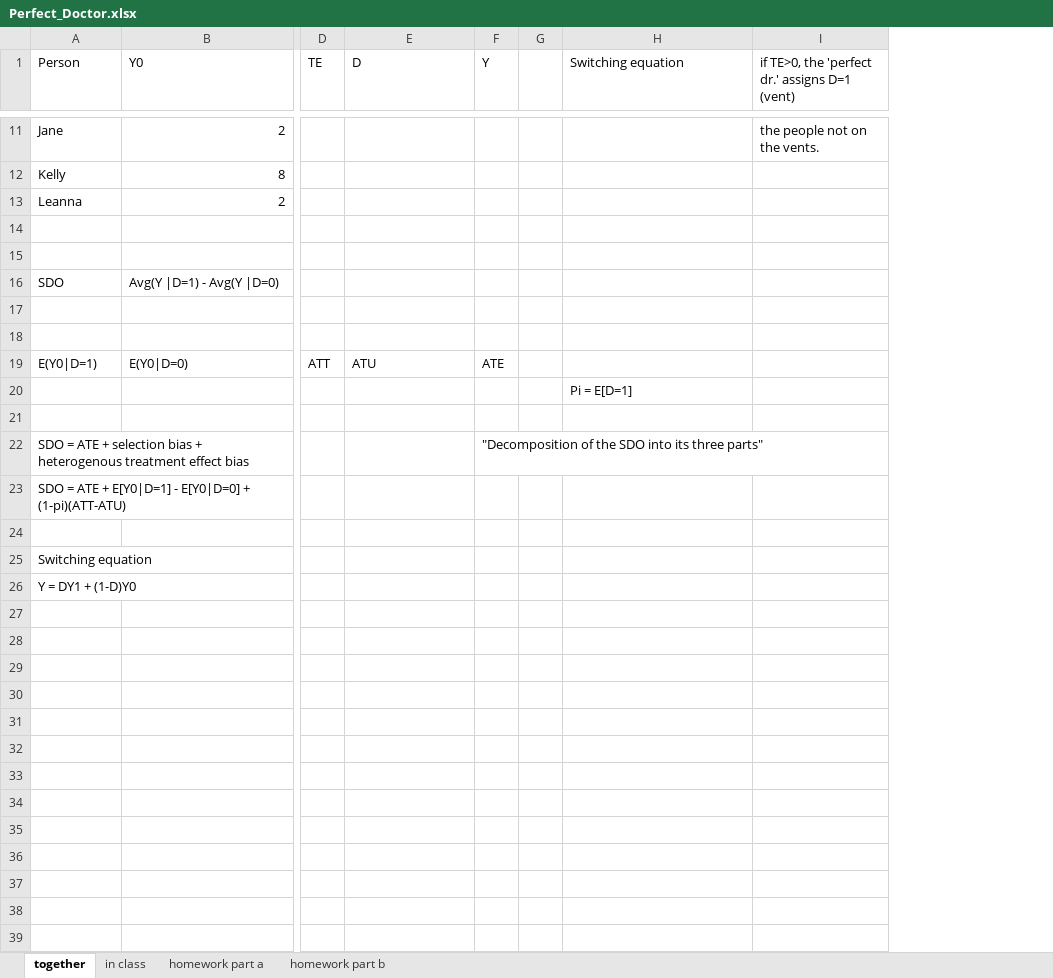
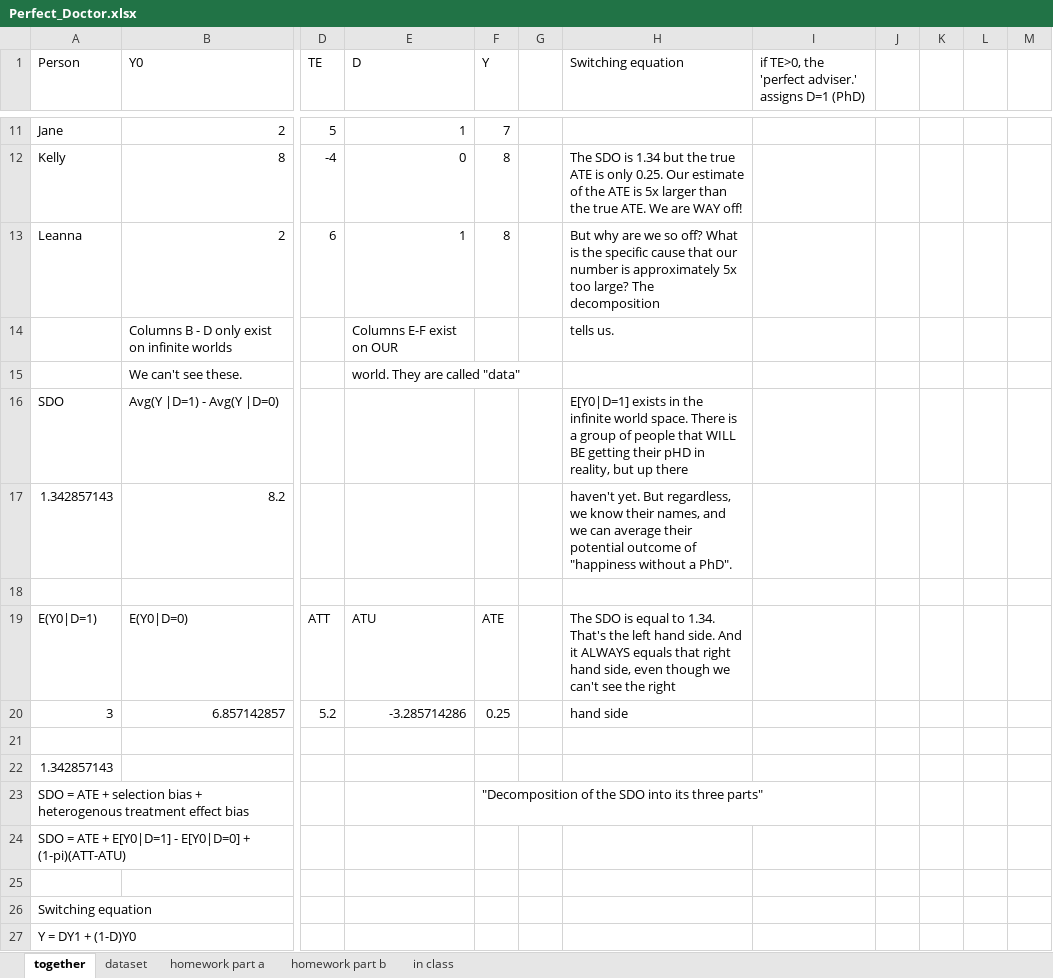
Before and after one commit to scunning1975/UT-Causal-Inference, an Excel workbook: Exercises/Perfect_Doctor.xlsx, sheet together, drawn as a sheet; only a part is shown, gaps mark what is left out; values as stored, in another font and other column widths than the file's, no cell formats; removed rows and columns are numbered as before the commit, all else as after; rows hold the shown columns only; the diff covers the shown part only; the diff names each change by its address in the sheet, - before the commit and + after, or states it on an @@ line.

```diff
--- a/Exercises/Perfect_Doctor.xlsx (sheet together)
+++ b/Exercises/Perfect_Doctor.xlsx (sheet together)
+sheet tab: dataset
@@ sheet tab order changed: together | dataset | homework part a | homework part b | in class @@
-column G, empty
+column G, empty
-column I, row 1: if TE>0, the 'perfect dr.' assigns D=1 (vent); row 11: the people not on the vents.
+column I, row 1: if TE>0, the 'perfect adviser.' assigns D=1 (PhD)
+column J, empty
+column K, empty
+column L, empty
+column M, empty
-D11 (TE): (empty)
+D11 (TE): 5
-E11 (D): (empty)
+E11 (D): 1
-F11 (Y): (empty)
+F11 (Y): 7
-D12 (TE): (empty)
+D12 (TE): -4
-E12 (D): (empty)
+E12 (D): 0
-F12:F13 (Y): (empty)
+F12:F13 (Y): 8
-H12 (Switching equation): (empty)
+H12 (Switching equation): The SDO is 1.34 but the true ATE is only 0.25. Our estimate of the ATE is 5x larger than the true ATE. We are WAY off!
-D13 (TE): (empty)
+D13 (TE): 6
-E13 (D): (empty)
+E13 (D): 1
-H13 (Switching equation): (empty)
+H13 (Switching equation): But why are we so off? What is the specific cause that our number is approximately 5x too large? The decomposition
+row 14:  | Columns B - D only exist on infinite worlds |  | Columns E-F exist on OUR |  |  | tells us.
+row 15:  | We can't see these. |  | world. They are called "data"
+row 16: SDO | Avg(Y |D=1) - Avg(Y |D=0) |  |  |  |  | E[Y0|D=1] exists in the infinite world space. There is a group of people that WILL BE getting their pHD in reality, but up there
+row 17: 1.342857143 | 8.2 |  |  |  |  | haven't yet. But regardless, we know their names, and we can average their potential outcome of "happiness without a PhD".
+row 19: E(Y0|D=1) | E(Y0|D=0) | ATT | ATU | ATE |  | The SDO is equal to 1.34. That's the left hand side. And it ALWAYS equals that right hand side, even though we can't see the right
+row 20: 3 | 6.857142857 | 5.2 | -3.285714286 | 0.25 |  | hand side
-row 16: SDO | Avg(Y |D=1) - Avg(Y |D=0)
-A22 (Person): (empty)
+A22 (Person): 1.342857143
-row 18: (empty)
-row 19: E(Y0|D=1) | E(Y0|D=0) | ATT | ATU | ATE
-row 20:  |  |  |  |  |  | Pi = E[D=1]
-row 21: (empty)
```
Also changed, not shown: 28 edited cells elsewhere in this sheet, sheet homework part b, sheet homework part a, sheet in class, cell formats, 2 other files.
